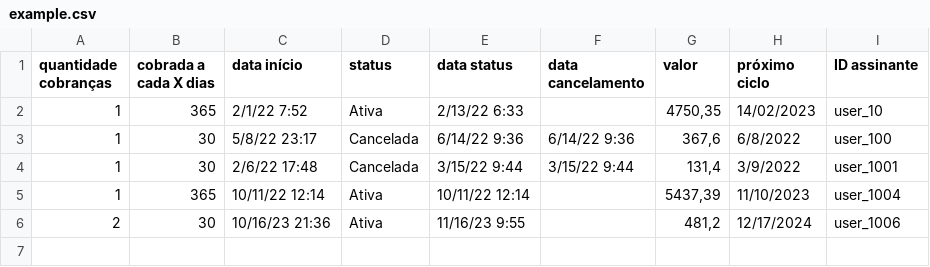
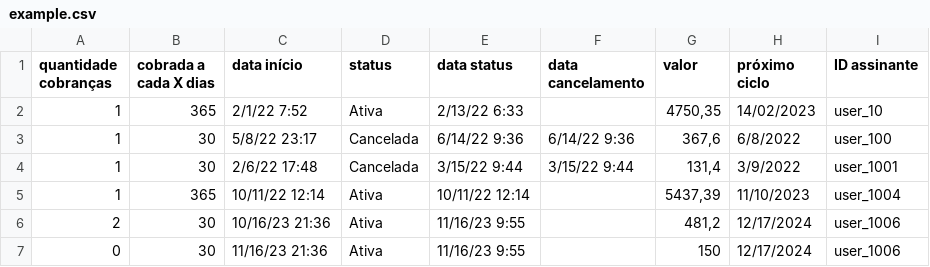
Before and after one commit to Jean-Carlo89/desafio-copybase, a CSV file: backend/src/helpers/example.csv, drawn as a sheet.

```diff
--- a/backend/src/helpers/example.csv
+++ b/backend/src/helpers/example.csv
@@ -6 +6,2 @@ quantidade cobranças,cobrada a cada X dias,data início,status,data status,data
 2,30,10/16/23 21:36,Ativa,11/16/23 9:55,,"481,2",12/17/2024,user_1006
+0,30,11/16/23 21:36,Ativa,11/16/23 9:55,,"150",12/17/2024,user_1006
```
Also changed, not shown: 14 other files.
